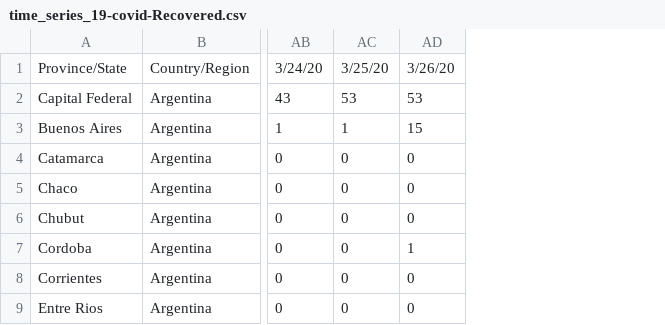
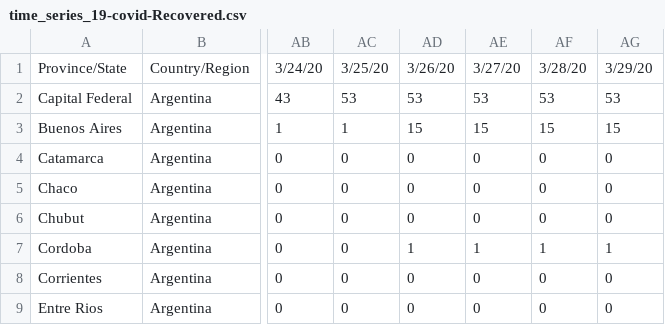
Before and after one commit to martingra/COVID19Argentina, a CSV file: data/time_series_19-covid-Recovered.csv, drawn as a sheet; only a part is shown, gaps mark what is left out; the diff names each change by its address in the sheet, - before the commit and + after, or states it on an @@ line.

```diff
--- a/data/time_series_19-covid-Recovered.csv
+++ b/data/time_series_19-covid-Recovered.csv
+column AE, rows 1-9: 3/27/20 | 53 | 15 | 0 | 0 | 0 | 1 | 0 | 0
+column AF, rows 1-9: 3/28/20 | 53 | 15 | 0 | 0 | 0 | 1 | 0 | 0
+column AG, rows 1-9: 3/29/20 | 53 | 15 | 0 | 0 | 0 | 1 | 0 | 0
```
Also changed, not shown: data/time_series_19-covid-Confirmed.csv, data/time_series_19-covid-Deaths.csv, 3 other files.
